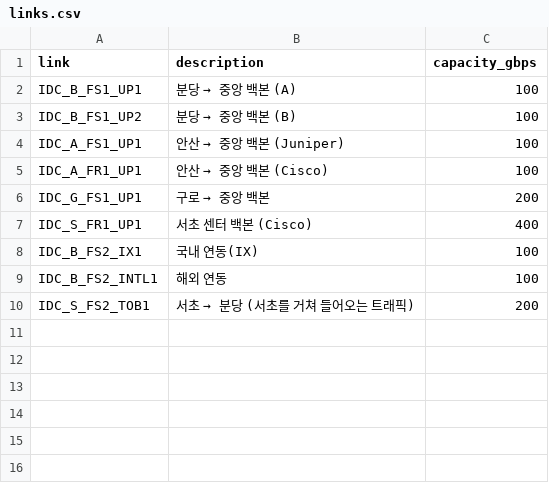
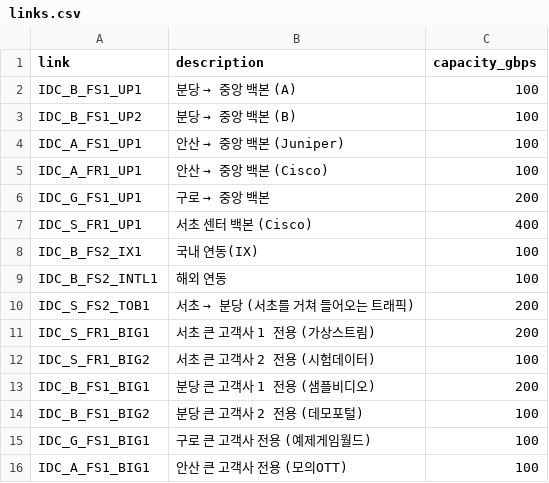
Before and after one commit to ddho0216/traffic-event-prep, a CSV file: data/links.csv, drawn as a sheet.

```diff
--- a/data/links.csv
+++ b/data/links.csv
@@ -10 +10,7 @@ IDC_B_FS2_INTL1,해외 연동,100
 IDC_S_FS2_TOB1,서초 → 분당 (서초를 거쳐 들어오는 트래픽),200
+IDC_S_FR1_BIG1,서초 큰 고객사 1 전용 (가상스트림),200
+IDC_S_FR1_BIG2,서초 큰 고객사 2 전용 (시험데이터),100
+IDC_B_FS1_BIG1,분당 큰 고객사 1 전용 (샘플비디오),200
+IDC_B_FS1_BIG2,분당 큰 고객사 2 전용 (데모포털),100
+IDC_G_FS1_BIG1,구로 큰 고객사 전용 (예제게임월드),100
+IDC_A_FS1_BIG1,안산 큰 고객사 전용 (모의OTT),100
```
Also changed, not shown: 7 other files.
